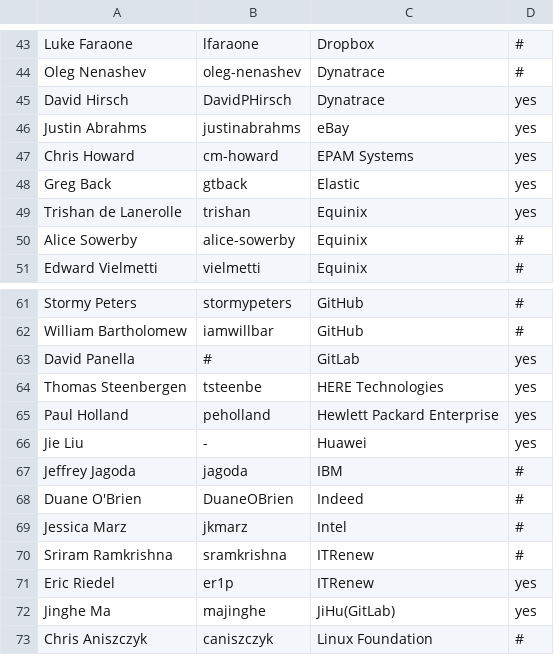
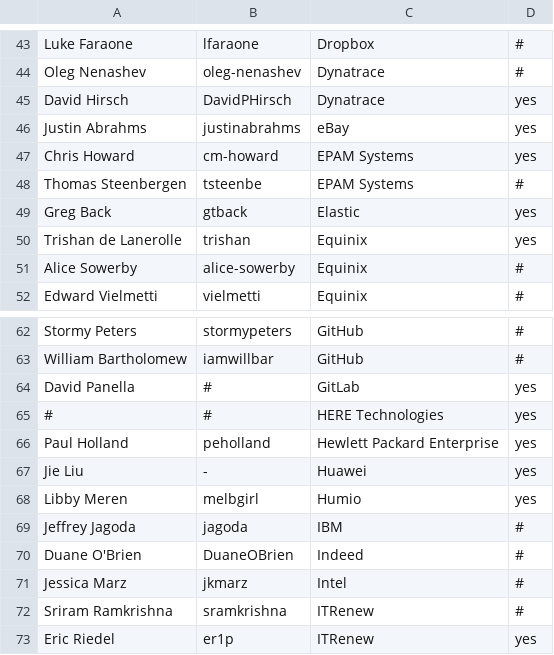
Before and after one commit to todogroup/governance, a CSV file: MEMBERS.csv, drawn as a sheet; only a part is shown, gaps mark what is left out; the shorter side is filled out with more unchanged rows.

Commit message:
add humio contact info and change thomas org info
Signed-off-by: Ana Jimenez Santamaria <ana@todogroup.org>

```diff
--- a/MEMBERS.csv
+++ b/MEMBERS.csv
@@ -47,2 +47,3 @@ Justin Abrahms,justinabrahms,eBay,yes
 Chris Howard,cm-howard,EPAM Systems,yes
+Thomas Steenbergen,tsteenbe,EPAM Systems,#
 Greg Back,gtback,Elastic,yes
@@ -63,5 +64,6 @@ William Bartholomew,iamwillbar,GitHub,#
 David Panella,#,GitLab,yes
-Thomas Steenbergen,tsteenbe,HERE Technologies,yes
+#,#,HERE Technologies,yes
 Paul Holland,peholland,Hewlett Packard Enterprise,yes
 Jie Liu,-,Huawei,yes
+Libby Meren,melbgirl,Humio,yes
 Jeffrey Jagoda,jagoda,IBM,#
```
